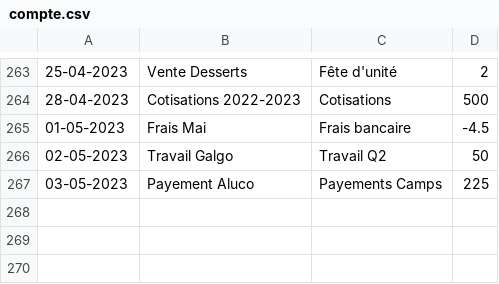
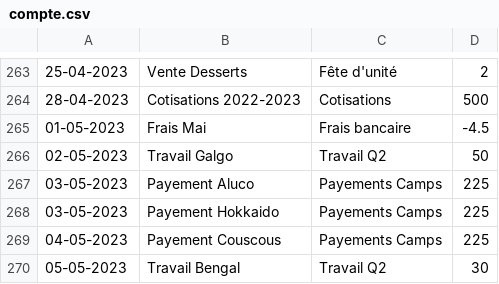
Before and after one commit to MaximeGodfriaux/ComptesPi2, a CSV file: csv_files/compte.csv, drawn as a sheet; only a part is shown, gaps mark what is left out; the diff names each change by its address in the sheet, - before the commit and + after, or states it on an @@ line.

```diff
--- a/csv_files/compte.csv
+++ b/csv_files/compte.csv
+row 268: 03-05-2023 | Payement Hokkaido | Payements Camps | 225
+row 269: 04-05-2023 | Payement Couscous | Payements Camps | 225
+row 270: 05-05-2023 | Travail Bengal | Travail Q2 | 30
```
Also changed, not shown: 7 other files.
